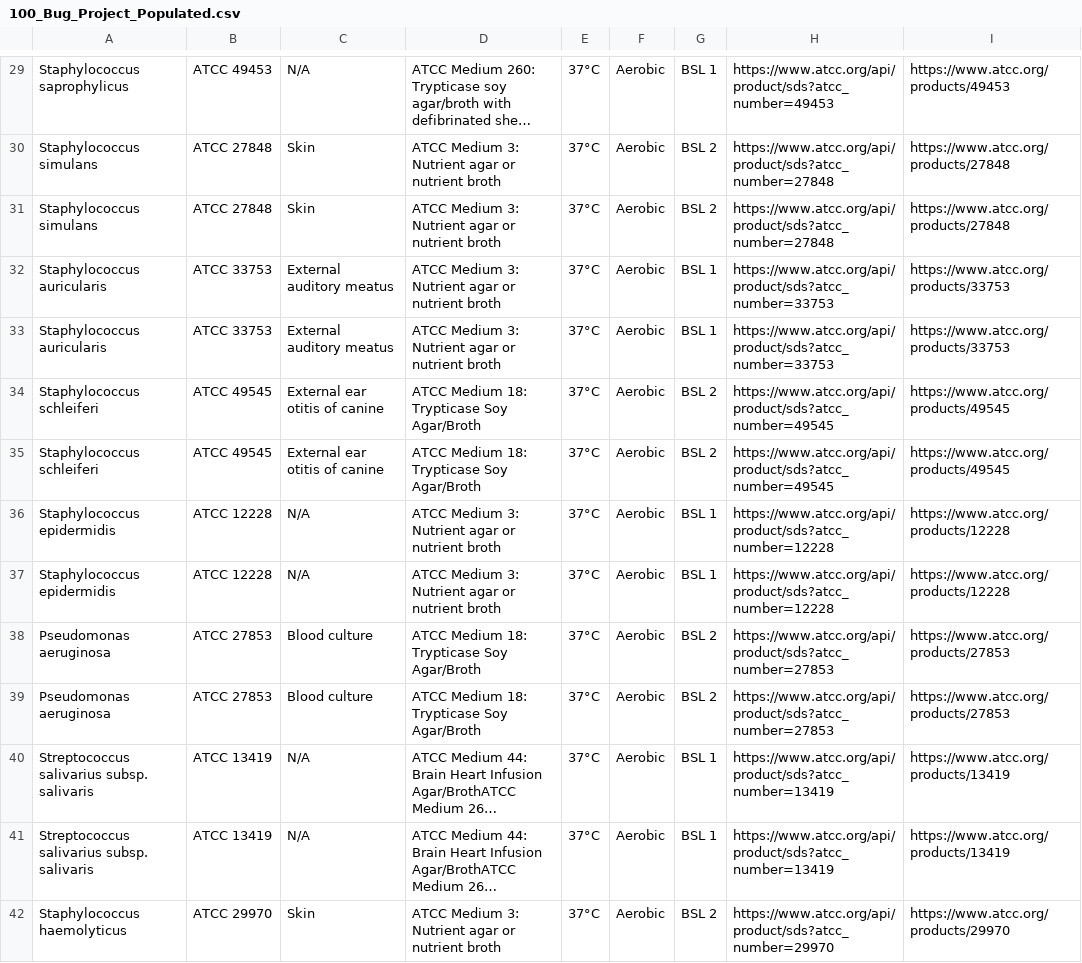
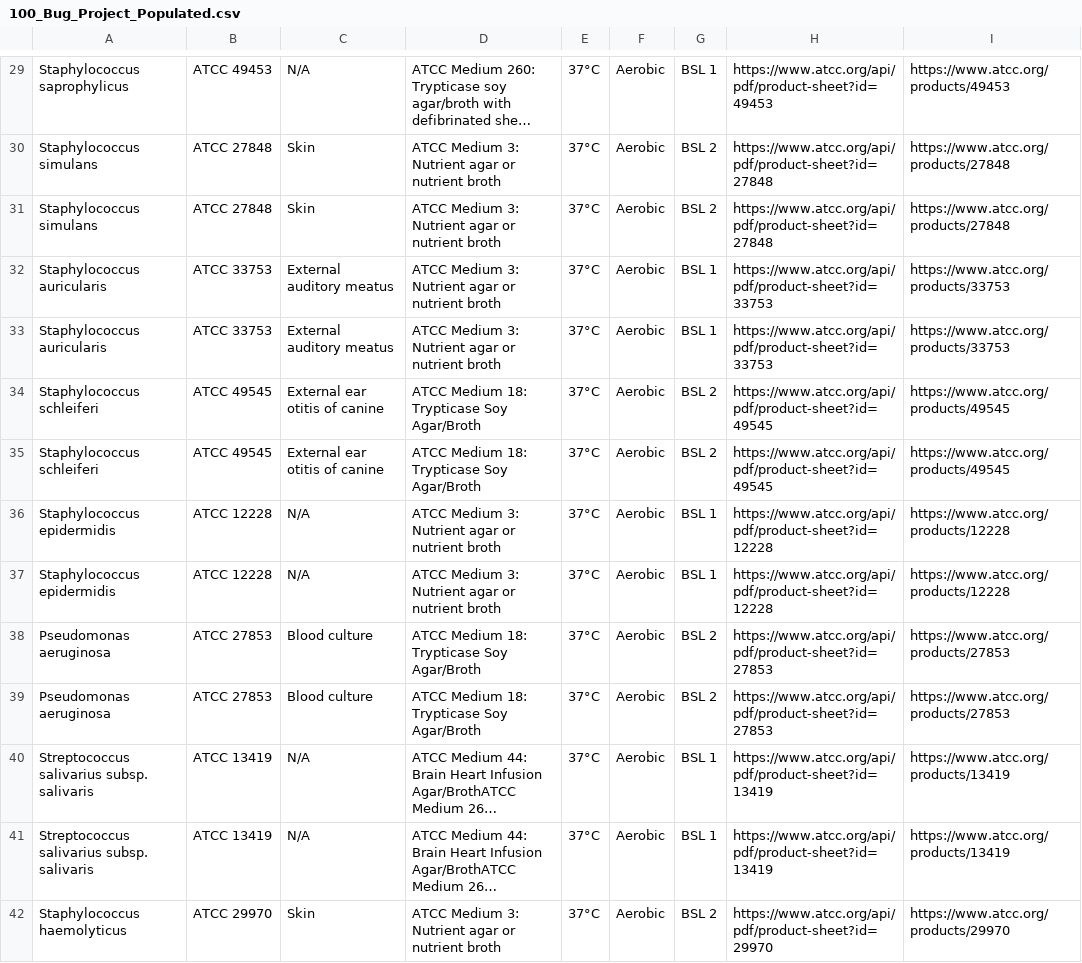
Before and after one commit to madelynyzhu-hue/bookish-giggle, a CSV file: 100_Bug_Project_Populated.csv, drawn as a sheet; only a part is shown, gaps mark what is left out; long unchanged cells end in …; the diff covers the shown part only; the diff names each change by its address in the sheet, - before the commit and + after, or states it on an @@ line.

Commit message:
Update SDS column to Product Sheet with working PDF links

```diff
--- a/100_Bug_Project_Populated.csv
+++ b/100_Bug_Project_Populated.csv
-H29: https://www.atcc.org/api/product/sds?atcc_number=49453
+H29: https://www.atcc.org/api/pdf/product-sheet?id=49453
-H30:H31: https://www.atcc.org/api/product/sds?atcc_number=27848
+H30:H31: https://www.atcc.org/api/pdf/product-sheet?id=27848
-H32:H33: https://www.atcc.org/api/product/sds?atcc_number=33753
+H32:H33: https://www.atcc.org/api/pdf/product-sheet?id=33753
-H34:H35: https://www.atcc.org/api/product/sds?atcc_number=49545
+H34:H35: https://www.atcc.org/api/pdf/product-sheet?id=49545
-H36:H37: https://www.atcc.org/api/product/sds?atcc_number=12228
+H36:H37: https://www.atcc.org/api/pdf/product-sheet?id=12228
-H38:H39: https://www.atcc.org/api/product/sds?atcc_number=27853
+H38:H39: https://www.atcc.org/api/pdf/product-sheet?id=27853
-H40:H41: https://www.atcc.org/api/product/sds?atcc_number=13419
+H40:H41: https://www.atcc.org/api/pdf/product-sheet?id=13419
-H42: https://www.atcc.org/api/product/sds?atcc_number=29970
+H42: https://www.atcc.org/api/pdf/product-sheet?id=29970
```
Also changed, not shown: 107 edited cells elsewhere in this file, 3 other files.
